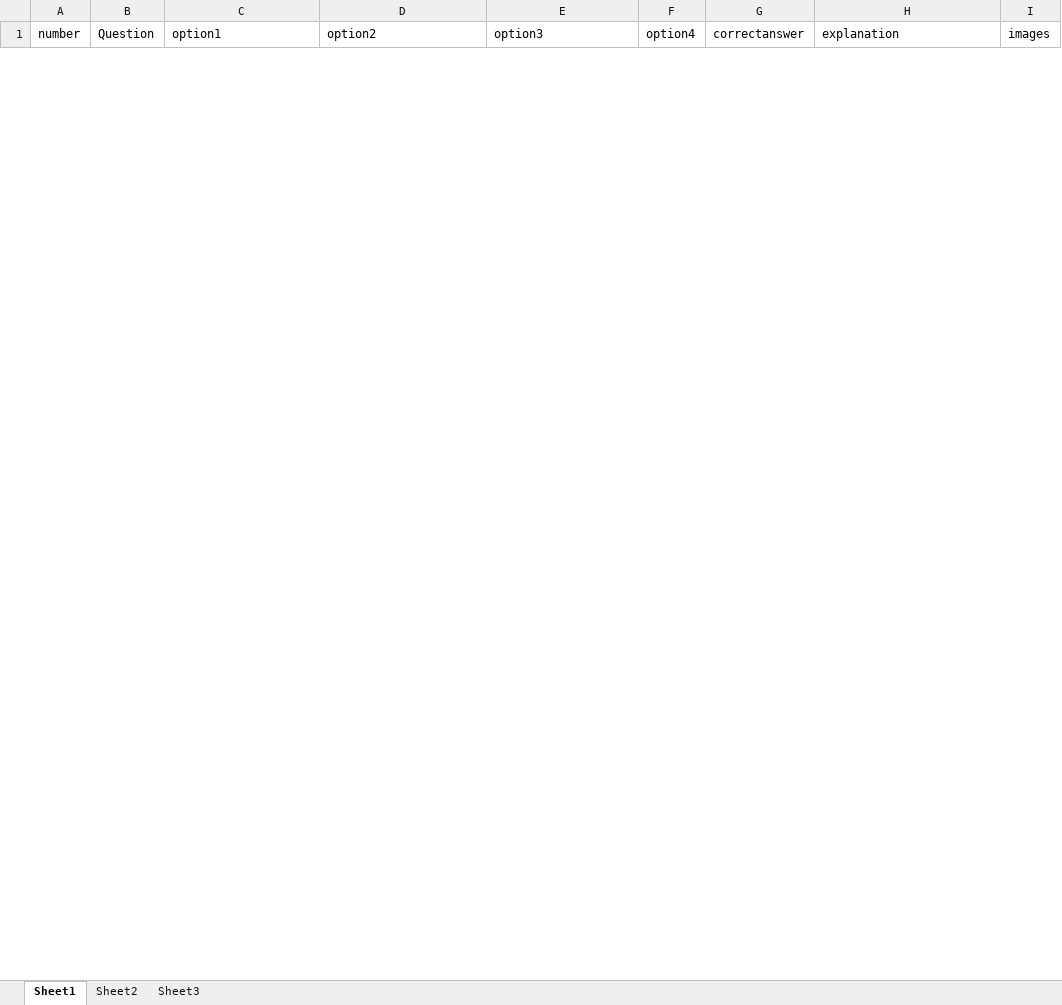
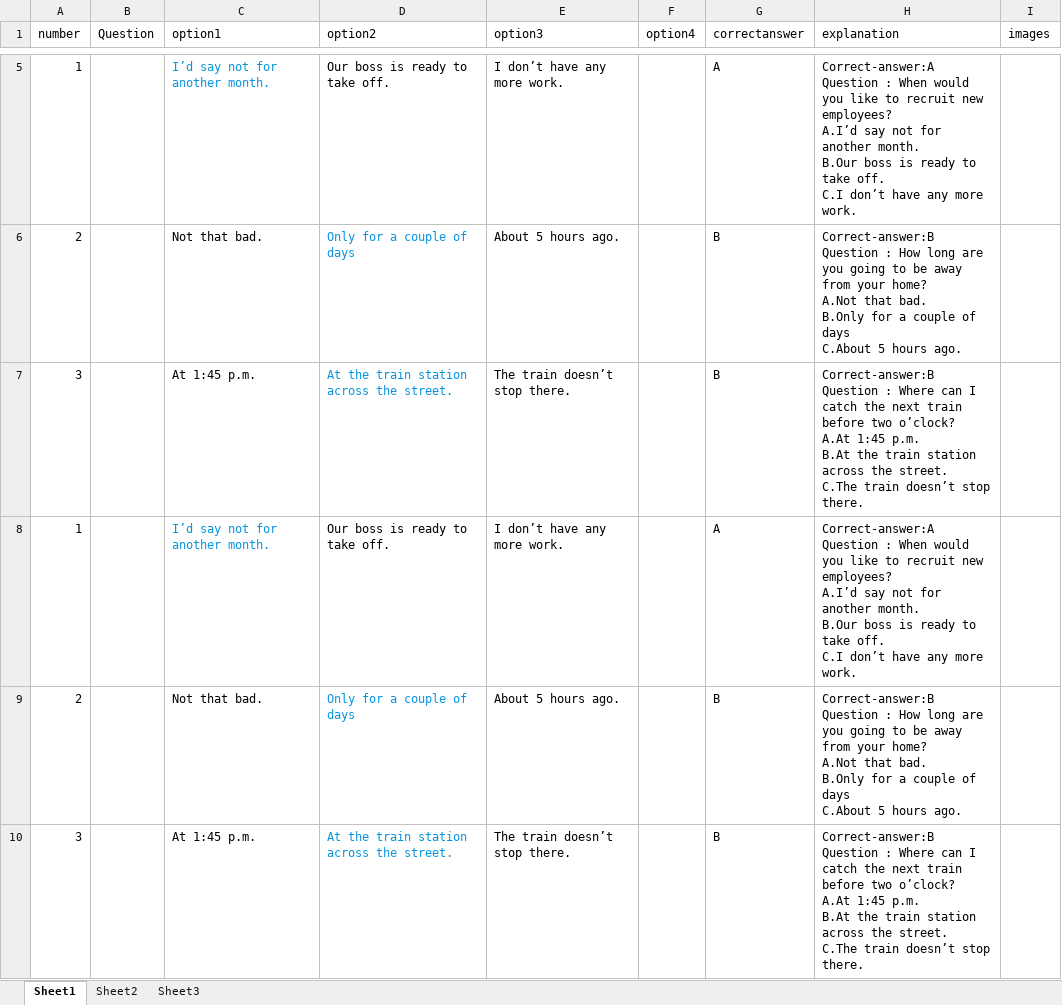
Before and after one commit to NguyenVanPhap/specialized_thesis, an Excel workbook: ELearningWebsite/src/main/webapp/static/file/excel/baiNgheId=8.xlsx, sheet Sheet1, drawn as a sheet; only a part is shown, gaps mark what is left out; values as stored, in another font and other column widths than the file's, no borders; charts and pictures not drawn; ↵ is a line break in a cell; the diff covers the shown part only; the diff names each change by its address in the sheet, - before the commit and + after, or states it on an @@ line.

```diff
--- a/ELearningWebsite/src/main/webapp/static/file/excel/baiNgheId=8.xlsx (sheet Sheet1)
+++ b/ELearningWebsite/src/main/webapp/static/file/excel/baiNgheId=8.xlsx (sheet Sheet1)
+row 5: 1 |  | I’d say not for another month. | Our boss is ready to take off. | I don’t have any more work. |  | A | Correct-answer:A ↵ Question : When would you like to recruit new employees? ↵ A.I’d say not for another month. ↵ B.Our boss is ready to take off. ↵ C.I don’t have any more work.
+row 6: 2 |  | Not that bad. | Only for a couple of days | About 5 hours ago. |  | B | Correct-answer:B ↵ Question : How long are you going to be away from your home? ↵ A.Not that bad. ↵ B.Only for a couple of days ↵ C.About 5 hours ago.
+row 7: 3 |  | At 1:45 p.m. | At the train station across the street. | The train doesn’t stop there. |  | B | Correct-answer:B ↵ Question : Where can I catch the next train before two o’clock? ↵ A.At 1:45 p.m. ↵ B.At the train station across the street. ↵ C.The train doesn’t stop there.
+row 8: 1 |  | I’d say not for another month. | Our boss is ready to take off. | I don’t have any more work. |  | A | Correct-answer:A ↵ Question : When would you like to recruit new employees? ↵ A.I’d say not for another month. ↵ B.Our boss is ready to take off. ↵ C.I don’t have any more work.
+row 9: 2 |  | Not that bad. | Only for a couple of days | About 5 hours ago. |  | B | Correct-answer:B ↵ Question : How long are you going to be away from your home? ↵ A.Not that bad. ↵ B.Only for a couple of days ↵ C.About 5 hours ago.
+row 10: 3 |  | At 1:45 p.m. | At the train station across the street. | The train doesn’t stop there. |  | B | Correct-answer:B ↵ Question : Where can I catch the next train before two o’clock? ↵ A.At 1:45 p.m. ↵ B.At the train station across the street. ↵ C.The train doesn’t stop there.
```
Also changed, not shown: 3 added rows and 3 removed rows elsewhere in this sheet, sheet Sheet2, charts or pictures, ELearningWebsite/src/main/webapp/static/file/excel/baiNgheId=9.xlsx, 51 other files.
